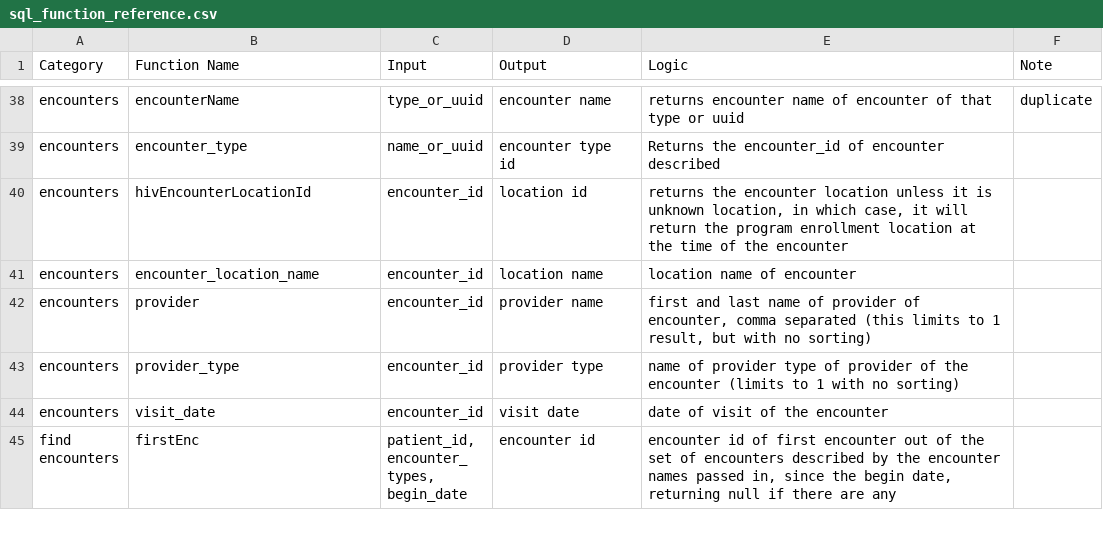
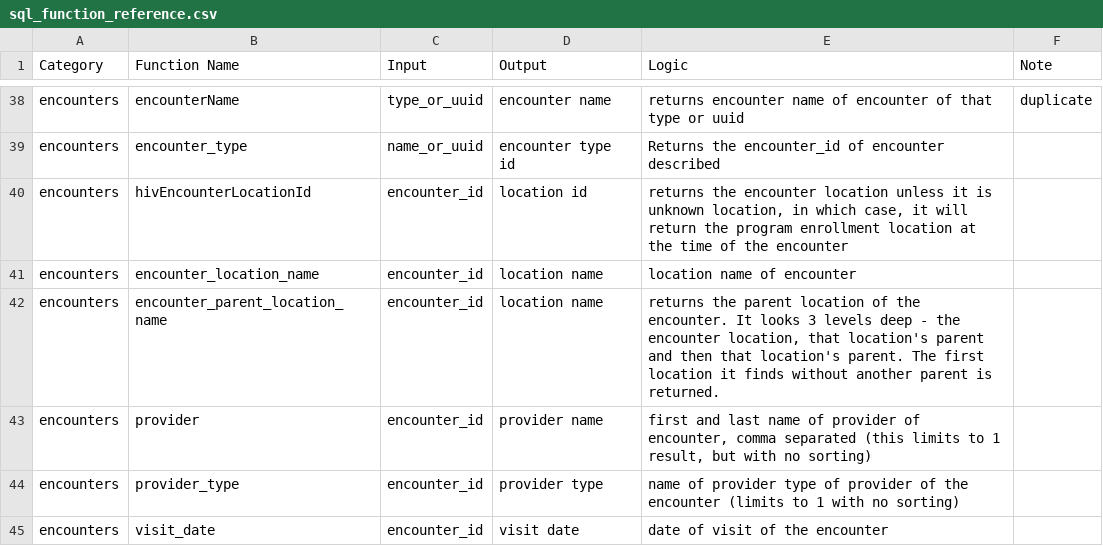
Before and after one commit to PIH/openmrs-config-pihemr, a CSV file: configuration/pih/liquibase/sql/sql_function_reference.csv, drawn as a sheet; only a part is shown, gaps mark what is left out; the shorter side is filled out with more unchanged rows; the diff names each change by its address in the sheet, - before the commit and + after, or states it on an @@ line.

Commit message:
add encounter parent location name
add encounter parent location name

```diff
--- a/configuration/pih/liquibase/sql/sql_function_reference.csv
+++ b/configuration/pih/liquibase/sql/sql_function_reference.csv
+row 42: encounters | encounter_parent_location_name | encounter_id | location name | returns the parent location of the encounter. It looks 3 levels deep - the encounter location, that location's parent and then that location's parent. The first location it finds without another parent is returned.
```
